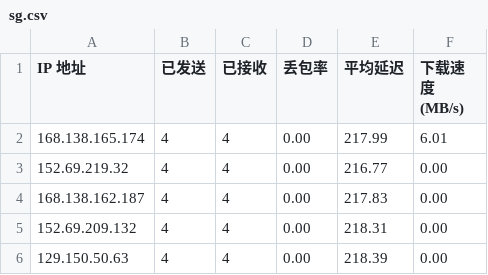
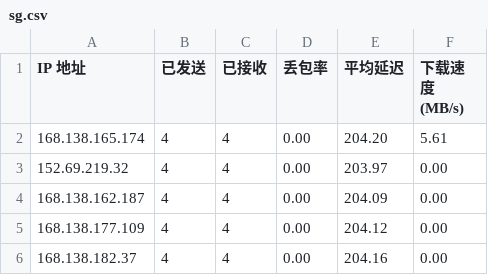
Before and after one commit to jmheqiao/CFCDN-Auto, a CSV file: CloudflareST/sg.csv, drawn as a sheet.

```diff
--- a/CloudflareST/sg.csv
+++ b/CloudflareST/sg.csv
@@ -1,6 +1,6 @@
 IP 地址,已发送,已接收,丢包率,平均延迟,下载速度 (MB/s)
-168.138.165.174,4,4,0.00,217.99,6.01
-152.69.219.32,4,4,0.00,216.77,0.00
-168.138.162.187,4,4,0.00,217.83,0.00
-152.69.209.132,4,4,0.00,218.31,0.00
-129.150.50.63,4,4,0.00,218.39,0.00
+168.138.165.174,4,4,0.00,204.20,5.61
+152.69.219.32,4,4,0.00,203.97,0.00
+168.138.162.187,4,4,0.00,204.09,0.00
+168.138.177.109,4,4,0.00,204.12,0.00
+168.138.182.37,4,4,0.00,204.16,0.00
```
Also changed, not shown: 1 other file.
